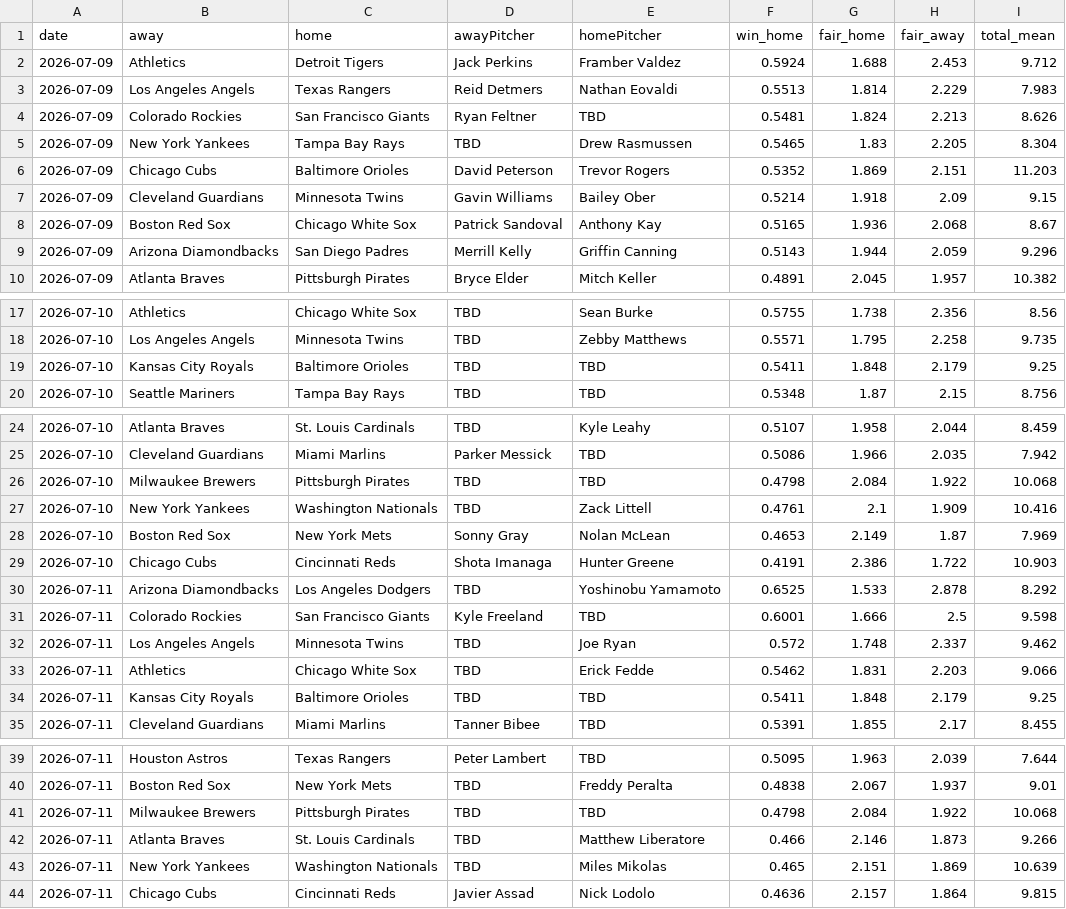
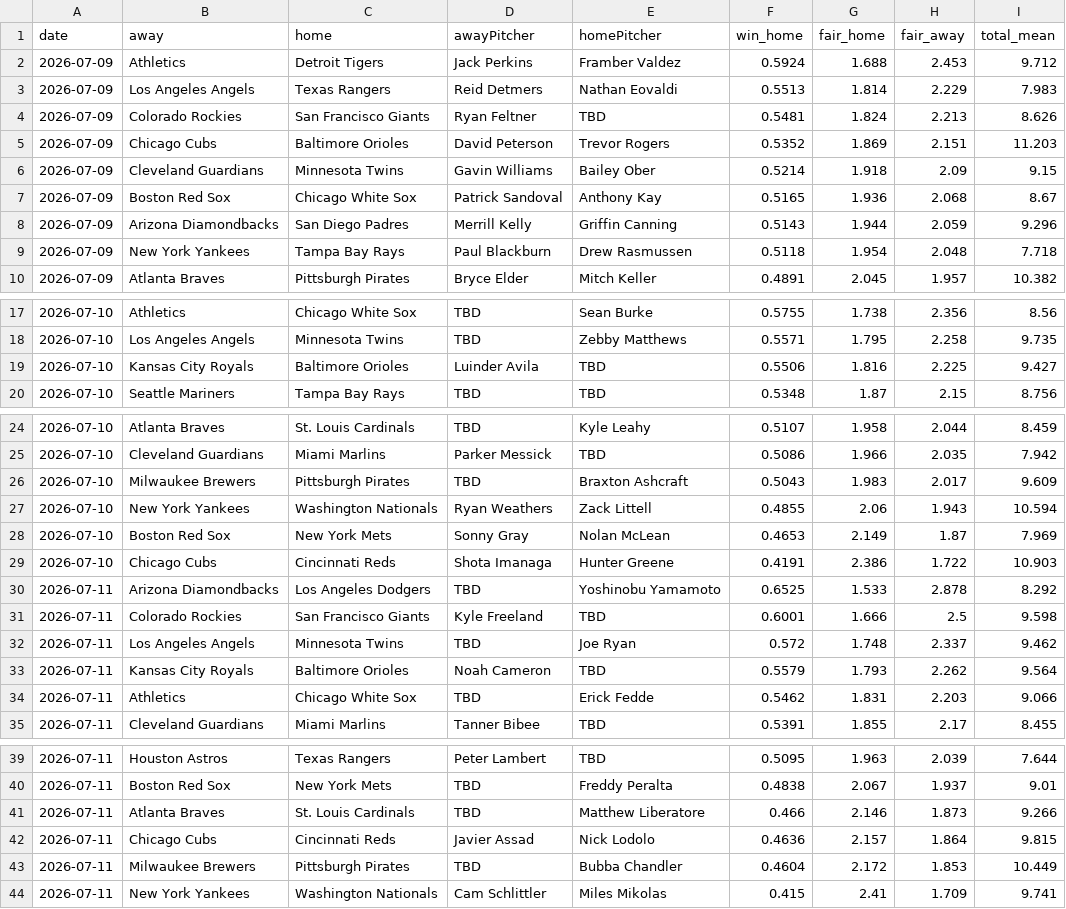
Before and after one commit to DanielTomaro13/MLB-Modelling, a CSV file: reports/predictions.csv, drawn as a sheet; only a part is shown, gaps mark what is left out.

```diff
--- a/reports/predictions.csv
+++ b/reports/predictions.csv
@@ -4,3 +4,2 @@ date,away,home,awayPitcher,homePitcher,win_home,fair_home,fair_away,total_mean
 2026-07-09,Colorado Rockies,San Francisco Giants,Ryan Feltner,TBD,0.5481,1.824,2.213,8.626
-2026-07-09,New York Yankees,Tampa Bay Rays,TBD,Drew Rasmussen,0.5465,1.83,2.205,8.304
 2026-07-09,Chicago Cubs,Baltimore Orioles,David Peterson,Trevor Rogers,0.5352,1.869,2.151,11.203
@@ -9,2 +8,3 @@ date,away,home,awayPitcher,homePitcher,win_home,fair_home,fair_away,total_mean
 2026-07-09,Arizona Diamondbacks,San Diego Padres,Merrill Kelly,Griffin Canning,0.5143,1.944,2.059,9.296
+2026-07-09,New York Yankees,Tampa Bay Rays,Paul Blackburn,Drew Rasmussen,0.5118,1.954,2.048,7.718
 2026-07-09,Atlanta Braves,Pittsburgh Pirates,Bryce Elder,Mitch Keller,0.4891,2.045,1.957,10.382
@@ -18,3 +18,3 @@ date,away,home,awayPitcher,homePitcher,win_home,fair_home,fair_away,total_mean
 2026-07-10,Los Angeles Angels,Minnesota Twins,TBD,Zebby Matthews,0.5571,1.795,2.258,9.735
-2026-07-10,Kansas City Royals,Baltimore Orioles,TBD,TBD,0.5411,1.848,2.179,9.25
+2026-07-10,Kansas City Royals,Baltimore Orioles,Luinder Avila,TBD,0.5506,1.816,2.225,9.427
 2026-07-10,Seattle Mariners,Tampa Bay Rays,TBD,TBD,0.5348,1.87,2.15,8.756
@@ -25,4 +25,4 @@ date,away,home,awayPitcher,homePitcher,win_home,fair_home,fair_away,total_mean
 2026-07-10,Cleveland Guardians,Miami Marlins,Parker Messick,TBD,0.5086,1.966,2.035,7.942
-2026-07-10,Milwaukee Brewers,Pittsburgh Pirates,TBD,TBD,0.4798,2.084,1.922,10.068
-2026-07-10,New York Yankees,Washington Nationals,TBD,Zack Littell,0.4761,2.1,1.909,10.416
+2026-07-10,Milwaukee Brewers,Pittsburgh Pirates,TBD,Braxton Ashcraft,0.5043,1.983,2.017,9.609
+2026-07-10,New York Yankees,Washington Nationals,Ryan Weathers,Zack Littell,0.4855,2.06,1.943,10.594
 2026-07-10,Boston Red Sox,New York Mets,Sonny Gray,Nolan McLean,0.4653,2.149,1.87,7.969
@@ -32,4 +32,4 @@ date,away,home,awayPitcher,homePitcher,win_home,fair_home,fair_away,total_mean
 2026-07-11,Los Angeles Angels,Minnesota Twins,TBD,Joe Ryan,0.572,1.748,2.337,9.462
+2026-07-11,Kansas City Royals,Baltimore Orioles,Noah Cameron,TBD,0.5579,1.793,2.262,9.564
 2026-07-11,Athletics,Chicago White Sox,TBD,Erick Fedde,0.5462,1.831,2.203,9.066
-2026-07-11,Kansas City Royals,Baltimore Orioles,TBD,TBD,0.5411,1.848,2.179,9.25
 2026-07-11,Cleveland Guardians,Miami Marlins,Tanner Bibee,TBD,0.5391,1.855,2.17,8.455
@@ -40,5 +40,5 @@ date,away,home,awayPitcher,homePitcher,win_home,fair_home,fair_away,total_mean
 2026-07-11,Boston Red Sox,New York Mets,TBD,Freddy Peralta,0.4838,2.067,1.937,9.01
-2026-07-11,Milwaukee Brewers,Pittsburgh Pirates,TBD,TBD,0.4798,2.084,1.922,10.068
 2026-07-11,Atlanta Braves,St. Louis Cardinals,TBD,Matthew Liberatore,0.466,2.146,1.873,9.266
-2026-07-11,New York Yankees,Washington Nationals,TBD,Miles Mikolas,0.465,2.151,1.869,10.639
 2026-07-11,Chicago Cubs,Cincinnati Reds,Javier Assad,Nick Lodolo,0.4636,2.157,1.864,9.815
+2026-07-11,Milwaukee Brewers,Pittsburgh Pirates,TBD,Bubba Chandler,0.4604,2.172,1.853,10.449
+2026-07-11,New York Yankees,Washington Nationals,Cam Schlittler,Miles Mikolas,0.415,2.41,1.709,9.741
```
Also changed, not shown: data/fixtures.csv, 2 other files.
